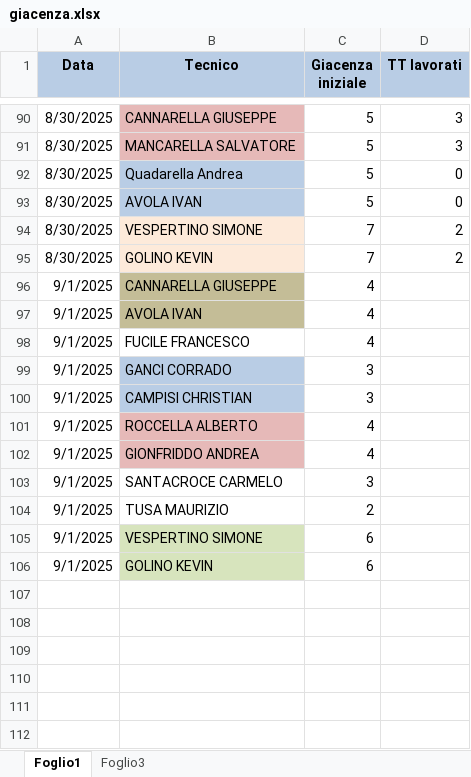
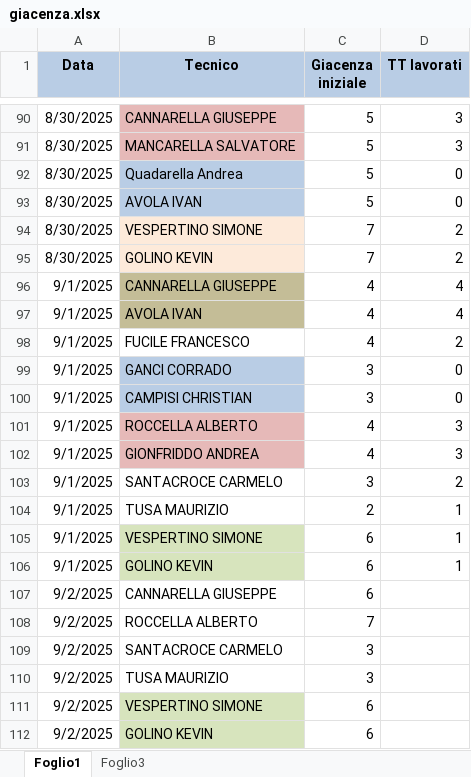
Before and after one commit to lbianco11197/Avanzamento-Impulsiva-v2, an Excel workbook: giacenza.xlsx, sheet Foglio1, drawn as a sheet; only a part is shown, gaps mark what is left out; values as stored, in another font and other column widths than the file's, no borders; the diff names each change by its address in the sheet, - before the commit and + after, or states it on an @@ line.

Commit message:
Aggiornato giacenza.xlsx da lbianco via Streamlit

```diff
--- a/giacenza.xlsx (sheet Foglio1)
+++ b/giacenza.xlsx (sheet Foglio1)
-D96:D97 (TT lavorati): (empty)
+D96:D97 (TT lavorati): 4
-D98 (TT lavorati): (empty)
+D98 (TT lavorati): 2
-D99:D100 (TT lavorati): (empty)
+D99:D100 (TT lavorati): 0
-D101:D102 (TT lavorati): (empty)
+D101:D102 (TT lavorati): 3
-D103 (TT lavorati): (empty)
+D103 (TT lavorati): 2
-D104:D106 (TT lavorati): (empty)
+D104:D106 (TT lavorati): 1
+row 107: 9/2/2025 | CANNARELLA GIUSEPPE | 6
+row 108: 9/2/2025 | ROCCELLA ALBERTO | 7
+row 109: 9/2/2025 | SANTACROCE CARMELO | 3
+row 110: 9/2/2025 | TUSA MAURIZIO | 3
+row 111: 9/2/2025 | VESPERTINO SIMONE | 6
+row 112: 9/2/2025 | GOLINO KEVIN | 6
```
